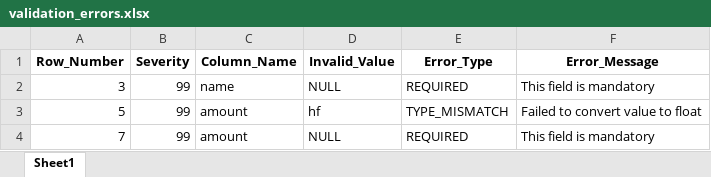
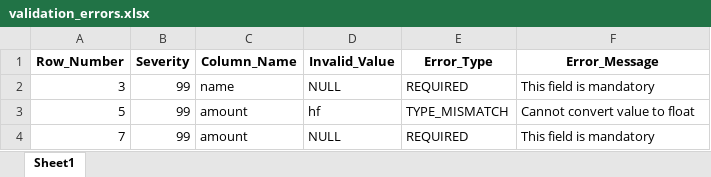
Before and after one commit to AmirAmarloo/excel-to-erp-mvp, an Excel workbook: data/result/validation_errors.xlsx, sheet Sheet1, drawn as a sheet; values as stored, in another font and other column widths than the file's, no borders; the diff names each change by its address in the sheet, - before the commit and + after, or states it on an @@ line.

```diff
--- a/data/result/validation_errors.xlsx (sheet Sheet1)
+++ b/data/result/validation_errors.xlsx (sheet Sheet1)
-F3 (Error_Message): Failed to convert value to float
+F3 (Error_Message): Cannot convert value to float
```
Also changed, not shown: data/result/cleaned_data.xlsx.
